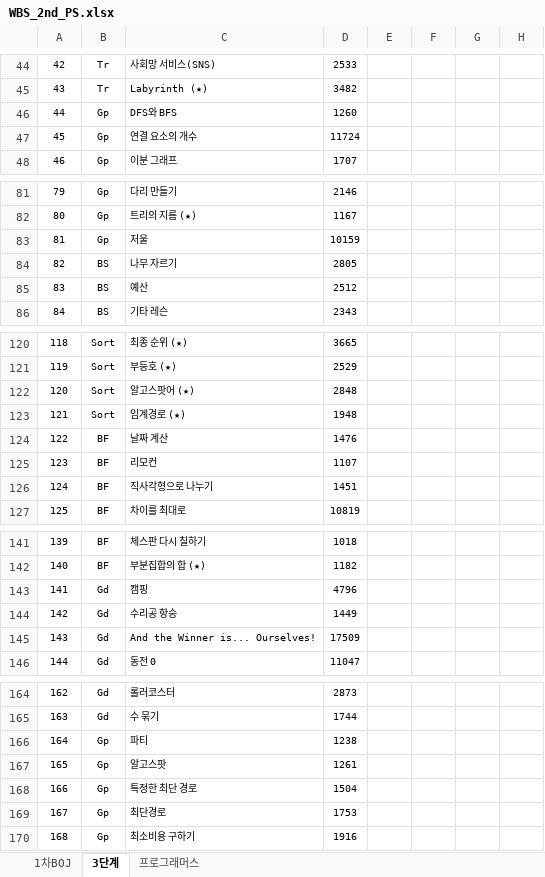
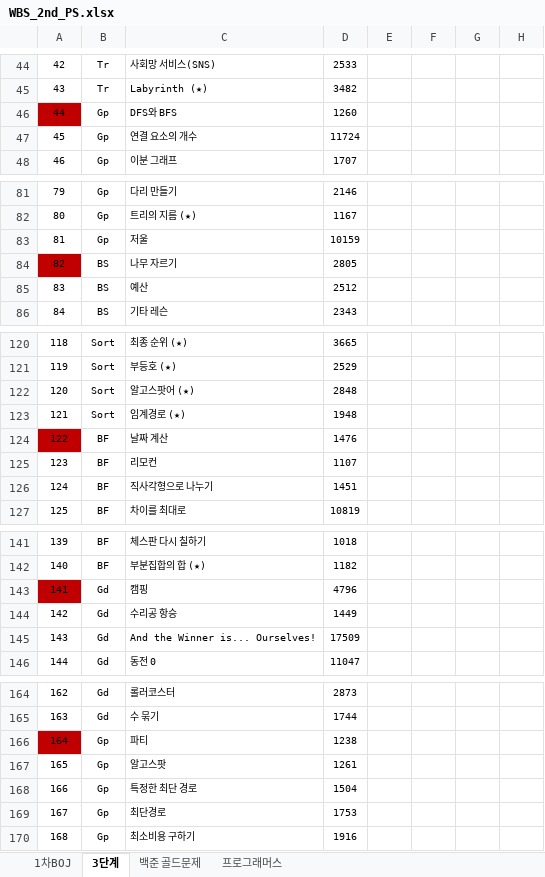
Before and after one commit to rlagudtn/Algorithm, an Excel workbook: WBS_2nd_PS.xlsx, sheet 3단계, drawn as a sheet; only a part is shown, gaps mark what is left out; values as stored, in another font and other column widths than the file's, no borders; conditional formats not drawn; the diff covers the shown part only; the diff names each change by its address in the sheet, - before the commit and + after, or states it on an @@ line.

```diff
--- a/WBS_2nd_PS.xlsx (sheet 3단계)
+++ b/WBS_2nd_PS.xlsx (sheet 3단계)
+sheet tab: 백준 골드문제
-A46 fill: none
+A46 fill: #C00000
-A84 fill: none
+A84 fill: #C00000
-A124 fill: none
+A124 fill: #C00000
-A143 fill: none
+A143 fill: #C00000
-A166 fill: none
+A166 fill: #C00000
```
Also changed, not shown: cell formats elsewhere in this sheet, sheet 1차BOJ, sheet 프로그래머스, 30 other files.
